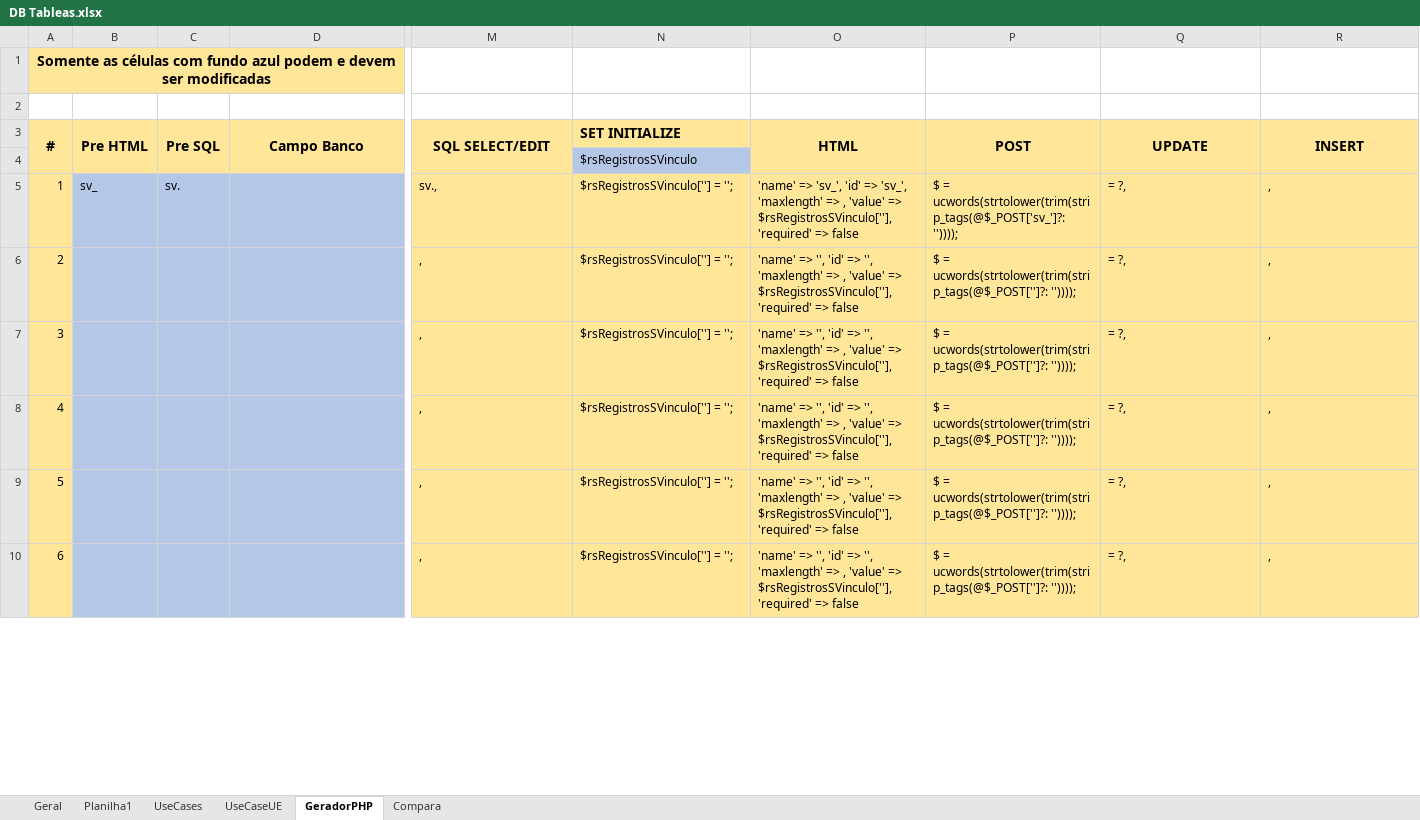
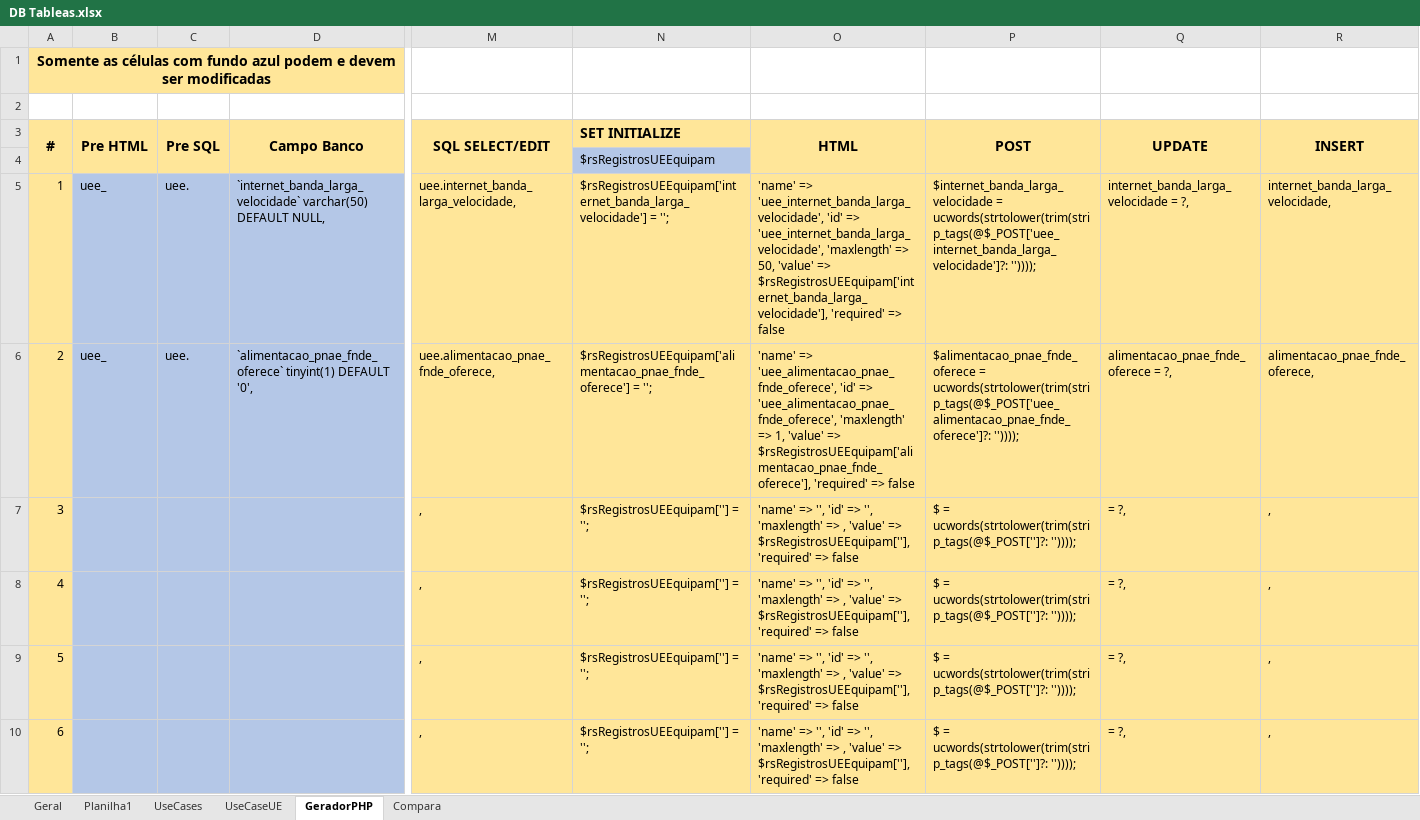
Before and after one commit to rojherio/conectaideal, an Excel workbook: Projeto/DB Tableas.xlsx, sheet GeradorPHP, drawn as a sheet; only a part is shown, gaps mark what is left out; values as stored, in another font and other column widths than the file's, no borders; the diff covers the shown part only; the diff names each change by its address in the sheet, - before the commit and + after, or states it on an @@ line.

```diff
--- a/Projeto/DB Tableas.xlsx (sheet GeradorPHP)
+++ b/Projeto/DB Tableas.xlsx (sheet GeradorPHP)
-N4 (SET INITIALIZE): $rsRegistrosSVinculo
+N4 (SET INITIALIZE): $rsRegistrosUEEquipam
-B5 (Pre HTML): sv_
+B5 (Pre HTML): uee_
-C5 (Pre SQL): sv.
+C5 (Pre SQL): uee.
-D5 (Campo Banco): (empty)
+D5 (Campo Banco): `internet_banda_larga_velocidade` varchar(50) DEFAULT NULL,
-M5 (SQL SELECT/EDIT): sv.,
+M5 (SQL SELECT/EDIT): uee.internet_banda_larga_velocidade,
-N5 (SET INITIALIZE): $rsRegistrosSVinculo[''] = '';
+N5 (SET INITIALIZE): $rsRegistrosUEEquipam['internet_banda_larga_velocidade'] = '';
-O5 (HTML): 'name' => 'sv_', 'id' => 'sv_', 'maxlength' => , 'value' => $rsRegistrosSVinculo[''], 'required' =>…
+O5 (HTML): 'name' => 'uee_internet_banda_larga_velocidade', 'id' => 'uee_internet_banda_larga_velocidade', 'maxlength' => 50, 'value' => $rsRegistrosUEEquipam['internet_banda_larga_velocidade'], 'required' =>…
-P5 (POST): $ = ucwords(strtolower(trim(strip_tags(@$_POST['sv_']?: ''))));
+P5 (POST): $internet_banda_larga_velocidade = ucwords(strtolower(trim(strip_tags(@$_POST['uee_internet_banda_larga_velocidade']?: ''))));
-Q5 (UPDATE): = ?,
+Q5 (UPDATE): internet_banda_larga_velocidade = ?,
-R5 (INSERT): ,
+R5 (INSERT): internet_banda_larga_velocidade,
-B6 (Pre HTML): (empty)
+B6 (Pre HTML): uee_
-C6 (Pre SQL): (empty)
+C6 (Pre SQL): uee.
-D6 (Campo Banco): (empty)
+D6 (Campo Banco): `alimentacao_pnae_fnde_oferece` tinyint(1) DEFAULT '0',
-M6 (SQL SELECT/EDIT): ,
+M6 (SQL SELECT/EDIT): uee.alimentacao_pnae_fnde_oferece,
-N6 (SET INITIALIZE): $rsRegistrosSVinculo[''] = '';
+N6 (SET INITIALIZE): $rsRegistrosUEEquipam['alimentacao_pnae_fnde_oferece'] = '';
-O6 (HTML): 'name' => '', 'id' => '', 'maxlength' => , 'value' => $rsRegistrosSVinculo[''], 'required' =>…
+O6 (HTML): 'name' => 'uee_alimentacao_pnae_fnde_oferece', 'id' => 'uee_alimentacao_pnae_fnde_oferece', 'maxlength' => 1, 'value' => $rsRegistrosUEEquipam['alimentacao_pnae_fnde_oferece'], 'required' =>…
-P6 (POST): $ = ucwords(strtolower(trim(strip_tags(@$_POST['']?: ''))));
+P6 (POST): $alimentacao_pnae_fnde_oferece = ucwords(strtolower(trim(strip_tags(@$_POST['uee_alimentacao_pnae_fnde_oferece']?: ''))));
-Q6 (UPDATE): = ?,
+Q6 (UPDATE): alimentacao_pnae_fnde_oferece = ?,
-R6 (INSERT): ,
+R6 (INSERT): alimentacao_pnae_fnde_oferece,
-N7:N10 (SET INITIALIZE): $rsRegistrosSVinculo[''] = '';
+N7:N10 (SET INITIALIZE): $rsRegistrosUEEquipam[''] = '';
-O7:O10 (HTML): …'value' => $rsRegistrosSVinculo[''], 'required' =>…
+O7:O10 (HTML): …'value' => $rsRegistrosUEEquipam[''], 'required' =>…
```
Also changed, not shown: 190 edited cells elsewhere in this sheet, hidden cells, 6 other files.
